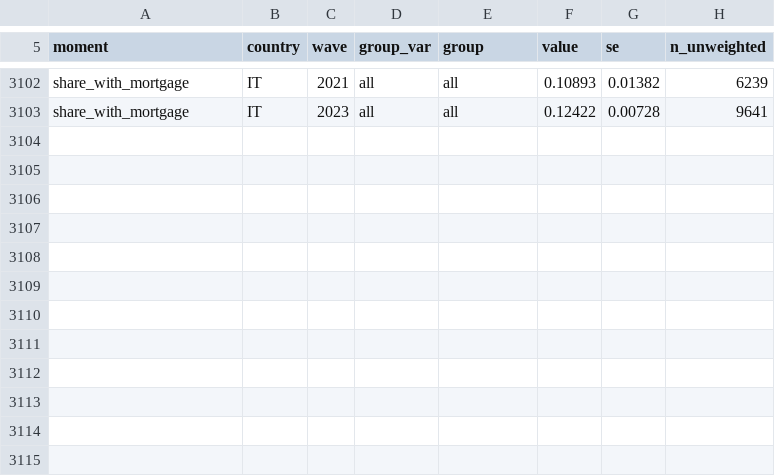
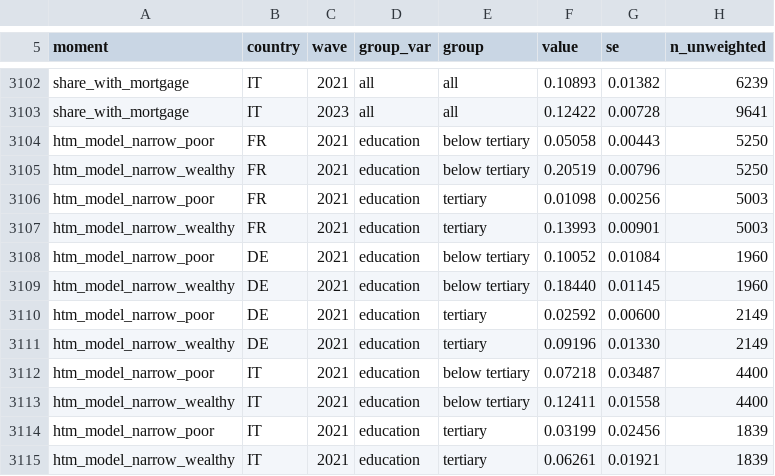
Before and after one commit to conway1521/sage_macro, a CSV file: data/hfcs_targets.csv, drawn as a sheet; only a part is shown, gaps mark what is left out.

Commit message:
kv calibration diagnosed: the education gap is wealthy in the data; mode kv2 targets the poor/wealthy split; HFCS rows by education appended

```diff
--- a/data/hfcs_targets.csv
+++ b/data/hfcs_targets.csv
@@ -3103 +3103,13 @@ share_with_mortgage,IT,2021,all,all,0.10893,0.01382,6239
 share_with_mortgage,IT,2023,all,all,0.12422,0.00728,9641
+htm_model_narrow_poor,FR,2021,education,below tertiary,0.05058,0.00443,5250
+htm_model_narrow_wealthy,FR,2021,education,below tertiary,0.20519,0.00796,5250
+htm_model_narrow_poor,FR,2021,education,tertiary,0.01098,0.00256,5003
+htm_model_narrow_wealthy,FR,2021,education,tertiary,0.13993,0.00901,5003
+htm_model_narrow_poor,DE,2021,education,below tertiary,0.10052,0.01084,1960
+htm_model_narrow_wealthy,DE,2021,education,below tertiary,0.18440,0.01145,1960
+htm_model_narrow_poor,DE,2021,education,tertiary,0.02592,0.00600,2149
+htm_model_narrow_wealthy,DE,2021,education,tertiary,0.09196,0.01330,2149
+htm_model_narrow_poor,IT,2021,education,below tertiary,0.07218,0.03487,4400
+htm_model_narrow_wealthy,IT,2021,education,below tertiary,0.12411,0.01558,4400
+htm_model_narrow_poor,IT,2021,education,tertiary,0.03199,0.02456,1839
+htm_model_narrow_wealthy,IT,2021,education,tertiary,0.06261,0.01921,1839
```
Also changed, not shown: 3 other files.
